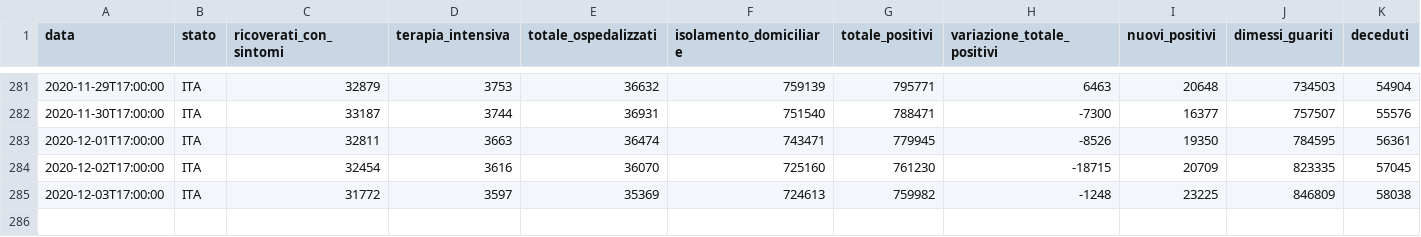
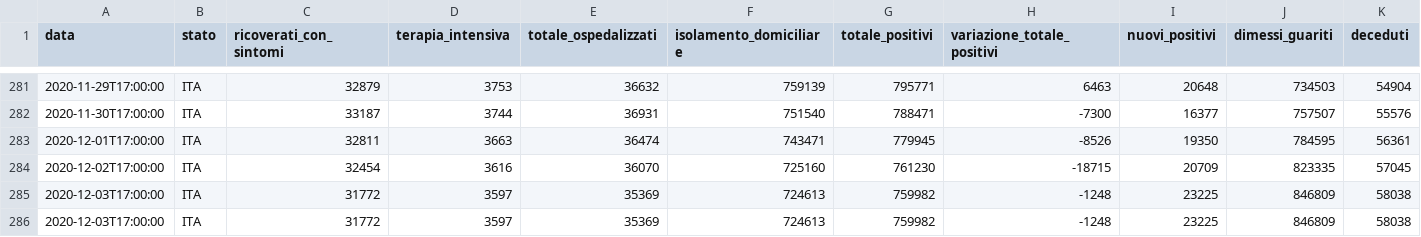
Before and after one commit to Learning-from-the-curve/dashboard-italy, a CSV file: input/dpc-covid19-ita-andamento-nazionale.csv, drawn as a sheet; only a part is shown, gaps mark what is left out; rows hold the shown columns only; the diff names each change by its address in the sheet, - before the commit and + after, or states it on an @@ line.

Commit message:
Data Updated

```diff
--- a/input/dpc-covid19-ita-andamento-nazionale.csv
+++ b/input/dpc-covid19-ita-andamento-nazionale.csv
+row 286: 2020-12-03T17:00:00 | ITA | 31772 | 3597 | 35369 | 724613 | 759982 | -1248 | 23225 | 846809 | 58038
```
Also changed, not shown: input/dpc-covid19-ita-regioni.csv, 7 other files.
